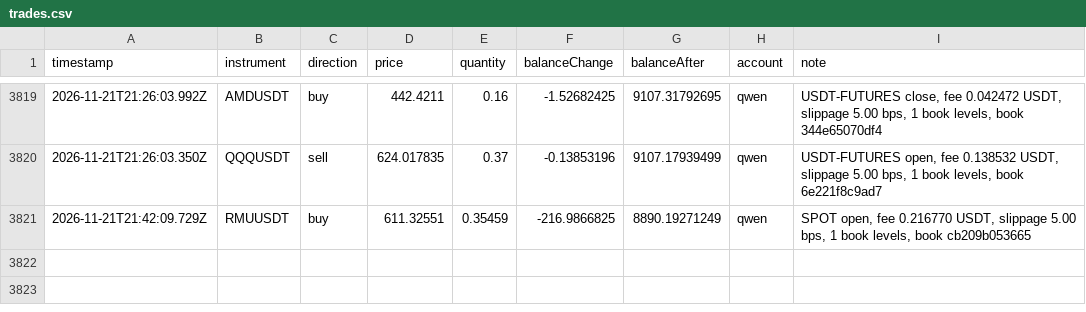
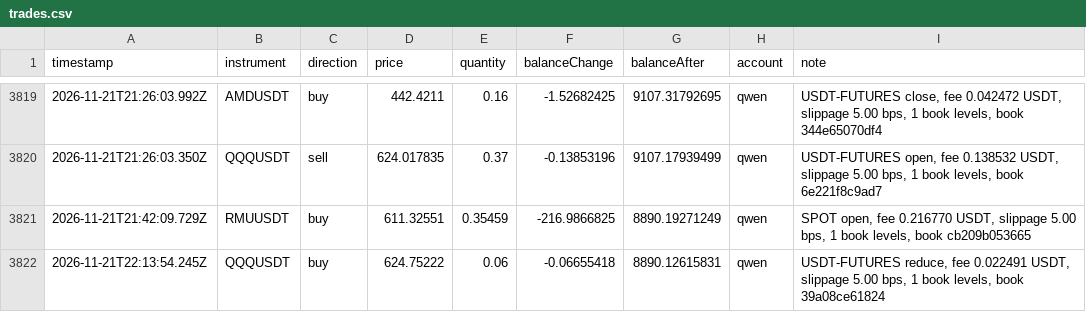
Before and after one commit to ramakrishnanhulk20/kaaval-record, a CSV file: kaaval/trades.csv, drawn as a sheet; only a part is shown, gaps mark what is left out.

Commit message:
record 2026-11-21T22:26Z: 58621 ledger entries, 3 reviews

```diff
--- a/kaaval/trades.csv
+++ b/kaaval/trades.csv
@@ -3821 +3821,2 @@ timestamp,instrument,direction,price,quantity,balanceChange,balanceAfter,account
 2026-11-21T21:42:09.729Z,RMUUSDT,buy,611.32551,0.35459,-216.9866825,8890.19271249,qwen,"SPOT open, fee 0.216770 USDT, slippage 5.00 bps, 1 book levels, book cb209b053665"
+2026-11-21T22:13:54.245Z,QQQUSDT,buy,624.75222,0.06,-0.06655418,8890.12615831,qwen,"USDT-FUTURES reduce, fee 0.022491 USDT, slippage 5.00 bps, 1 book levels, book 39a08ce61824"
```
Also changed, not shown: 5 other files.
